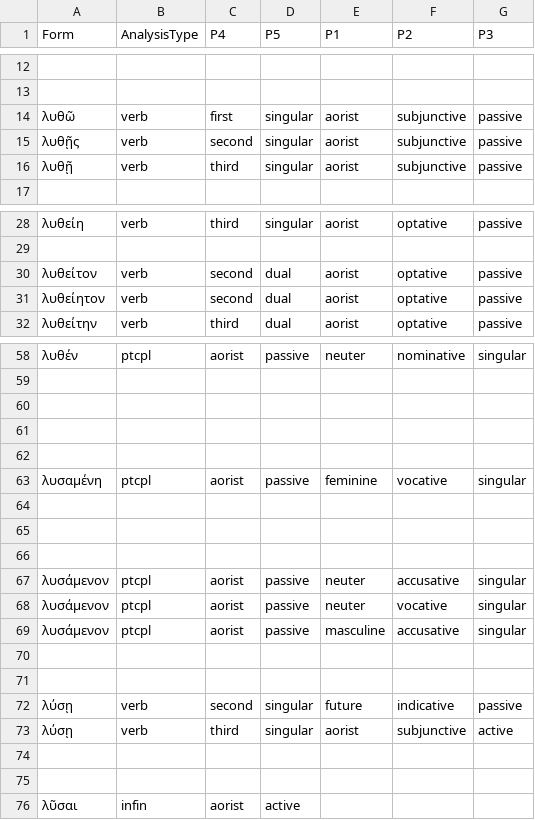
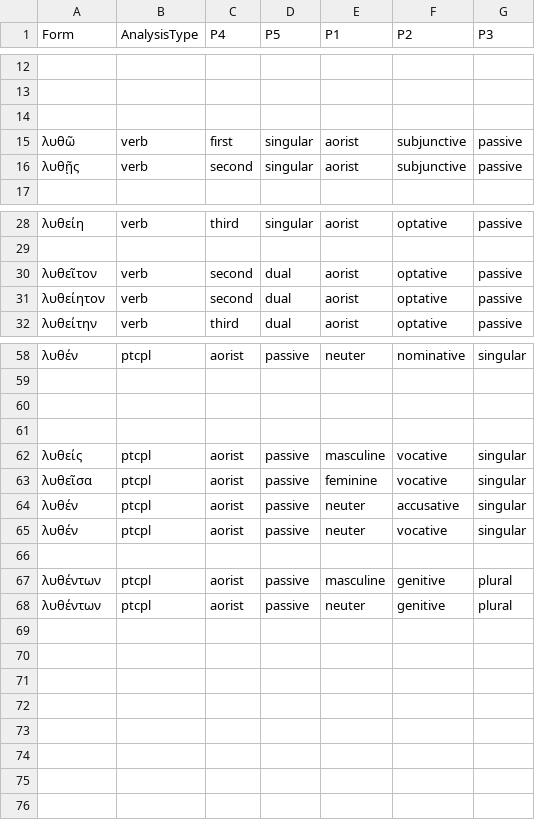
Before and after one commit to neelsmith/greeklang, a CSV file: morphology/unit_tests_data/smyth/smyth383/smyth383aor-pass.csv, drawn as a sheet; only a part is shown, gaps mark what is left out.

```diff
--- a/morphology/unit_tests_data/smyth/smyth383/smyth383aor-pass.csv
+++ b/morphology/unit_tests_data/smyth/smyth383/smyth383aor-pass.csv
@@ -13,5 +13,5 @@ Form,AnalysisType,P4,P5,P1,P2,P3
 
+
 λυθῶ,verb,first,singular,aorist,subjunctive,passive
 λυθῇς,verb,second,singular,aorist,subjunctive,passive
-λυθῇ,verb,third,singular,aorist,subjunctive,passive
 
@@ -29,3 +29,3 @@ Form,AnalysisType,P4,P5,P1,P2,P3
 
-λυθείτον,verb,second,dual,aorist,optative,passive
+λυθεῖτον,verb,second,dual,aorist,optative,passive
 λυθείητον,verb,second,dual,aorist,optative,passive
@@ -61,16 +61,8 @@ Form,AnalysisType,P4,P5,P1,P2,P3
 
+λυθείς,ptcpl,aorist,passive,masculine,vocative,singular
+λυθεῖσα,ptcpl,aorist,passive,feminine,vocative,singular
+λυθέν,ptcpl,aorist,passive,neuter,accusative,singular
+λυθέν,ptcpl,aorist,passive,neuter,vocative,singular
 
-λυσαμένη,ptcpl,aorist,passive,feminine,vocative,singular
-
-
-
-λυσάμενον,ptcpl,aorist,passive,neuter,accusative,singular
-λυσάμενον,ptcpl,aorist,passive,neuter,vocative,singular
-λυσάμενον,ptcpl,aorist,passive,masculine,accusative,singular
-
-
-λύσῃ,verb,second,singular,future,indicative,passive
-λύσῃ,verb,third,singular,aorist,subjunctive,active
-
-
-λῦσαι,infin,aorist,active,,,
+λυθέντων,ptcpl,aorist,passive,masculine,genitive,plural
+λυθέντων,ptcpl,aorist,passive,neuter,genitive,plural
```
Also changed, not shown: morphology/sampledata/smyth/rules-csv/verbs/w_pp3_aor_subj.csv, morphology/sampledata/smyth/rules-csv/verbs/w_pp6_aor_opt.csv, 3 other files.
